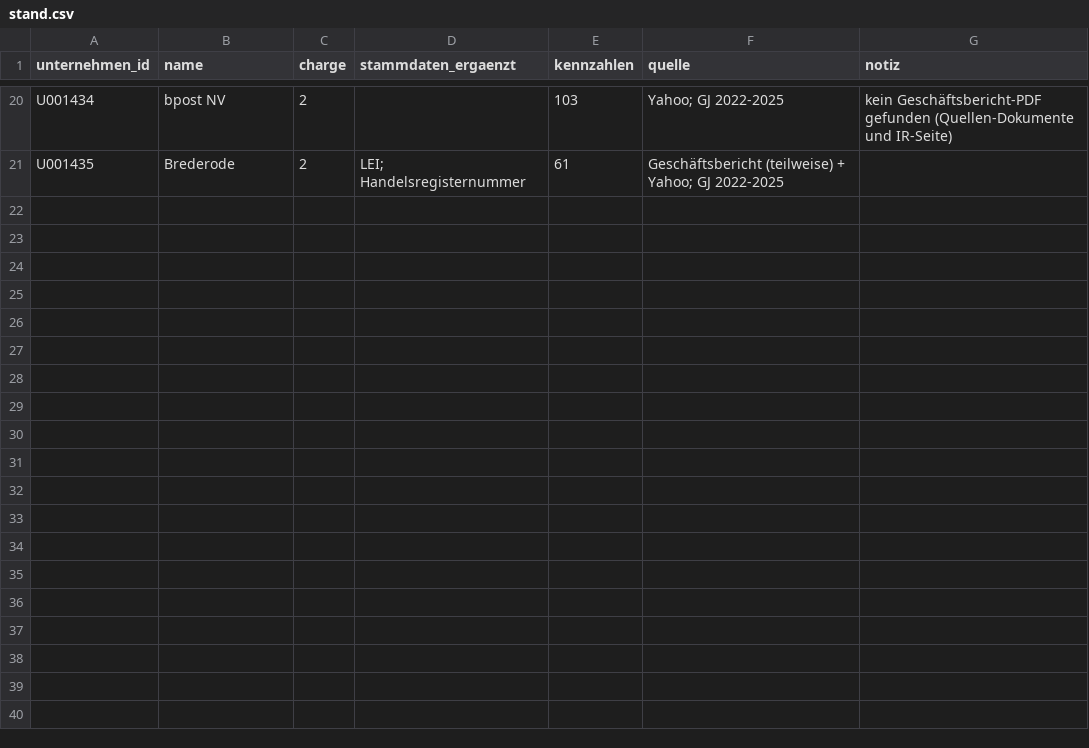
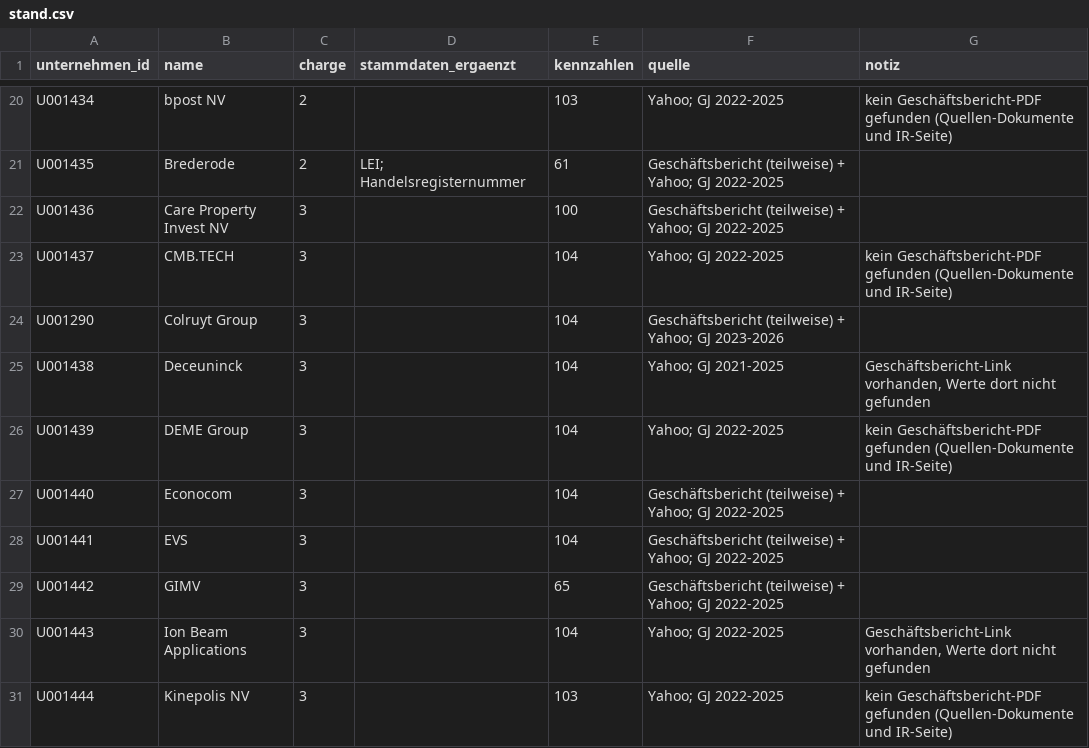
Before and after one commit to chillkrote/Unternehmenskennzahlen, a CSV file: unternehmen-tabelle/anreicherung/stand.csv, drawn as a sheet; only a part is shown, gaps mark what is left out; the diff names each change by its address in the sheet, - before the commit and + after, or states it on an @@ line.

```diff
--- a/unternehmen-tabelle/anreicherung/stand.csv
+++ b/unternehmen-tabelle/anreicherung/stand.csv
+row 22: U001436 | Care Property Invest NV | 3 |  | 100 | Geschäftsbericht (teilweise) + Yahoo; GJ 2022-2025
+row 23: U001437 | CMB.TECH | 3 |  | 104 | Yahoo; GJ 2022-2025 | kein Geschäftsbericht-PDF gefunden (Quellen-Dokumente und IR-Seite)
+row 24: U001290 | Colruyt Group | 3 |  | 104 | Geschäftsbericht (teilweise) + Yahoo; GJ 2023-2026
+row 25: U001438 | Deceuninck | 3 |  | 104 | Yahoo; GJ 2021-2025 | Geschäftsbericht-Link vorhanden, Werte dort nicht gefunden
+row 26: U001439 | DEME Group | 3 |  | 104 | Yahoo; GJ 2022-2025 | kein Geschäftsbericht-PDF gefunden (Quellen-Dokumente und IR-Seite)
+row 27: U001440 | Econocom | 3 |  | 104 | Geschäftsbericht (teilweise) + Yahoo; GJ 2022-2025
+row 28: U001441 | EVS | 3 |  | 104 | Geschäftsbericht (teilweise) + Yahoo; GJ 2022-2025
+row 29: U001442 | GIMV | 3 |  | 65 | Geschäftsbericht (teilweise) + Yahoo; GJ 2022-2025
+row 30: U001443 | Ion Beam Applications | 3 |  | 104 | Yahoo; GJ 2022-2025 | Geschäftsbericht-Link vorhanden, Werte dort nicht gefunden
+row 31: U001444 | Kinepolis NV | 3 |  | 103 | Yahoo; GJ 2022-2025 | kein Geschäftsbericht-PDF gefunden (Quellen-Dokumente und IR-Seite)
```
Also changed, not shown: 12 other files.
